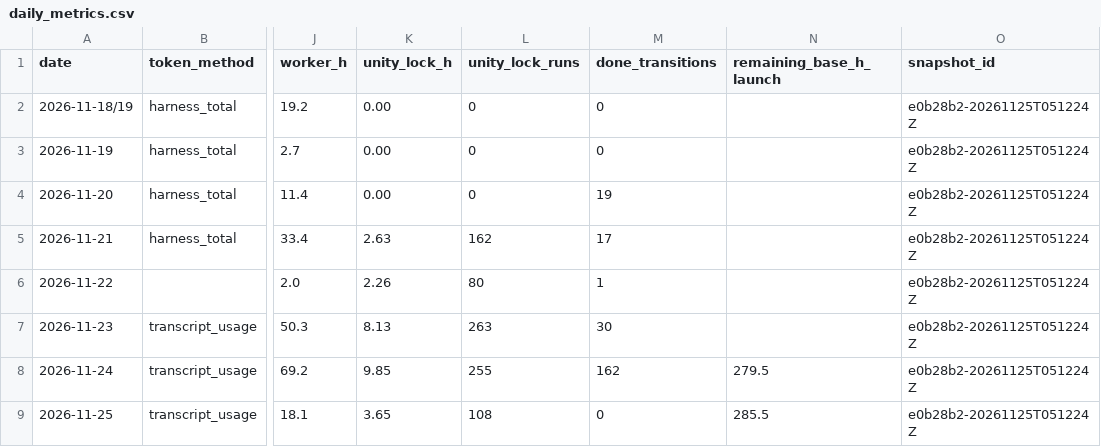
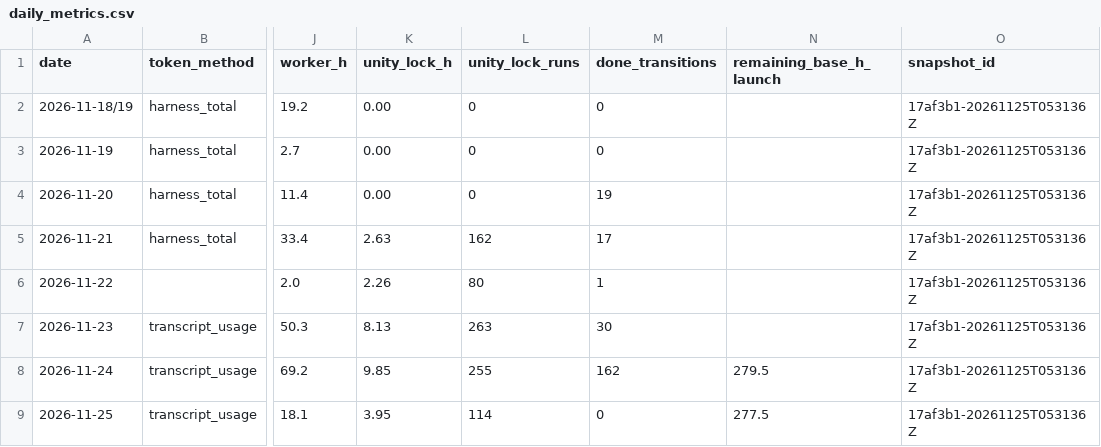
Before and after one commit to ksatriadipo/idle-space-courier-dashboard, a CSV file: data/daily_metrics.csv, drawn as a sheet; only a part is shown, gaps mark what is left out; the diff names each change by its address in the sheet, - before the commit and + after, or states it on an @@ line.

```diff
--- a/data/daily_metrics.csv
+++ b/data/daily_metrics.csv
-O2:O9 (snapshot_id): e0b28b2-20261125T051224Z
+O2:O9 (snapshot_id): 17af3b1-20261125T053136Z
-K9 (unity_lock_h): 3.65
+K9 (unity_lock_h): 3.95
-L9 (unity_lock_runs): 108
+L9 (unity_lock_runs): 114
-N9 (remaining_base_h_launch): 285.5
+N9 (remaining_base_h_launch): 277.5
```
Also changed, not shown: data/decisions.csv, data/runs.csv, 6 other files.
